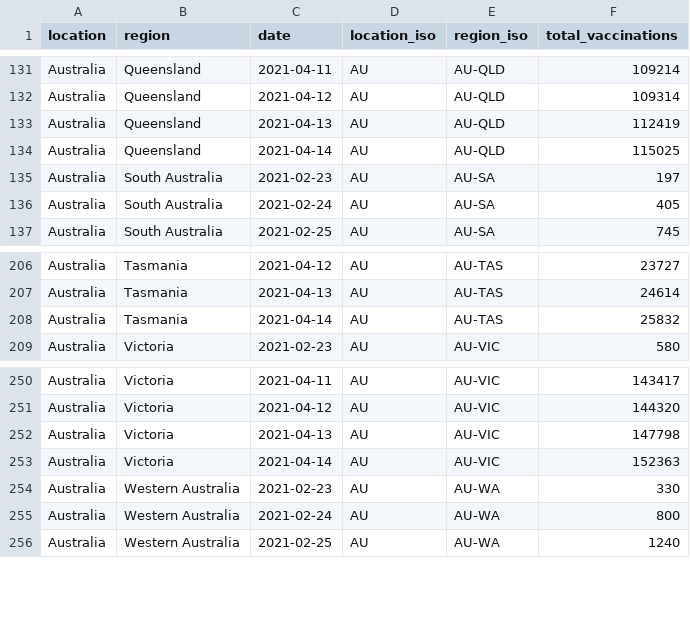
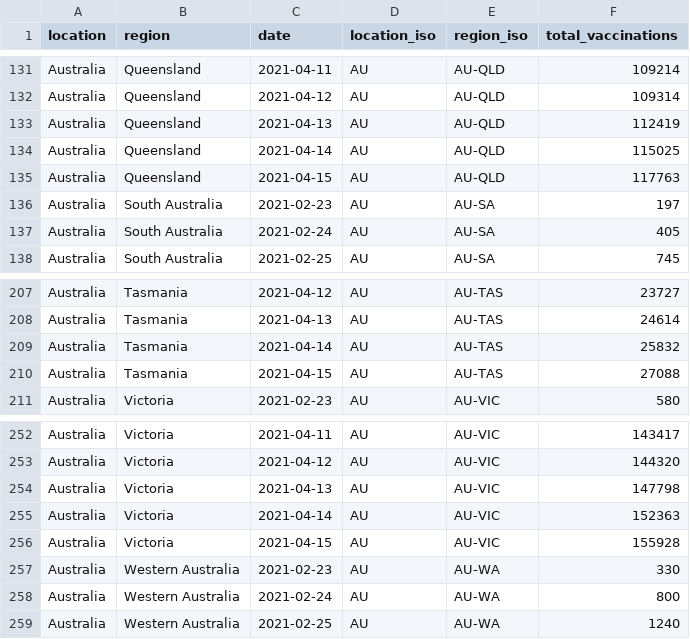
Before and after one commit to sociepy/covid19-vaccination-subnational, a CSV file: data/countries/Australia.csv, drawn as a sheet; only a part is shown, gaps mark what is left out; the diff names each change by its address in the sheet, - before the commit and + after, or states it on an @@ line.

```diff
--- a/data/countries/Australia.csv
+++ b/data/countries/Australia.csv
+row 135: Australia | Queensland | 2021-04-15 | AU | AU-QLD | 117763
+row 210: Australia | Tasmania | 2021-04-15 | AU | AU-TAS | 27088
+row 256: Australia | Victoria | 2021-04-15 | AU | AU-VIC | 155928
```
Also changed, not shown: data/countries/Brazil.csv, data/countries/Chile.csv, 25 other files.
